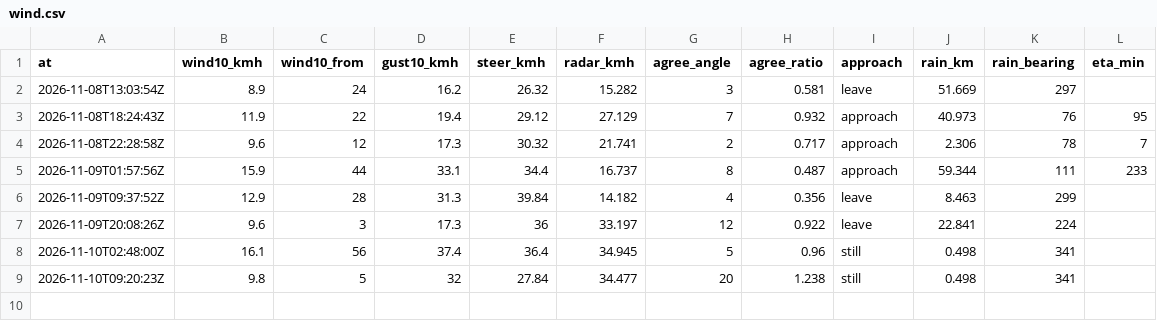
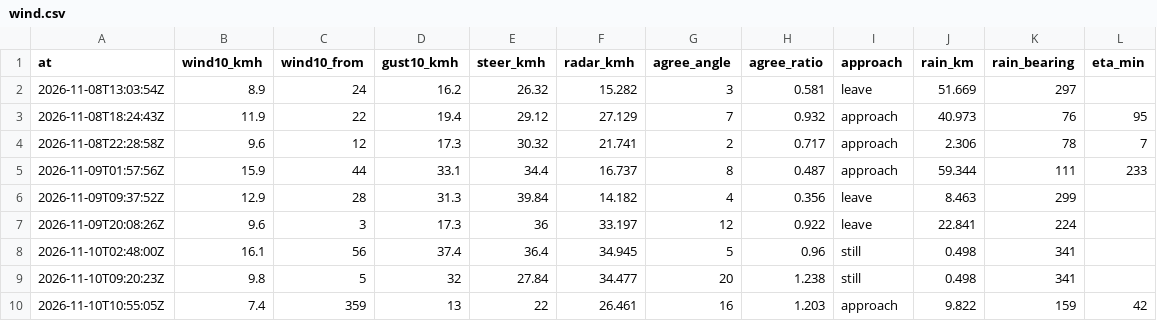
Before and after one commit to shelbyplayro/weatheringwithchayen, a CSV file: wind.csv, drawn as a sheet; the diff names each change by its address in the sheet, - before the commit and + after, or states it on an @@ line.

```diff
--- a/wind.csv
+++ b/wind.csv
+row 10: 2026-11-10T10:55:05Z | 7.4 | 359 | 13 | 22 | 26.461 | 16 | 1.203 | approach | 9.822 | 159 | 42
```
Also changed, not shown: forecasts.csv, observed.csv, 1 other file.
